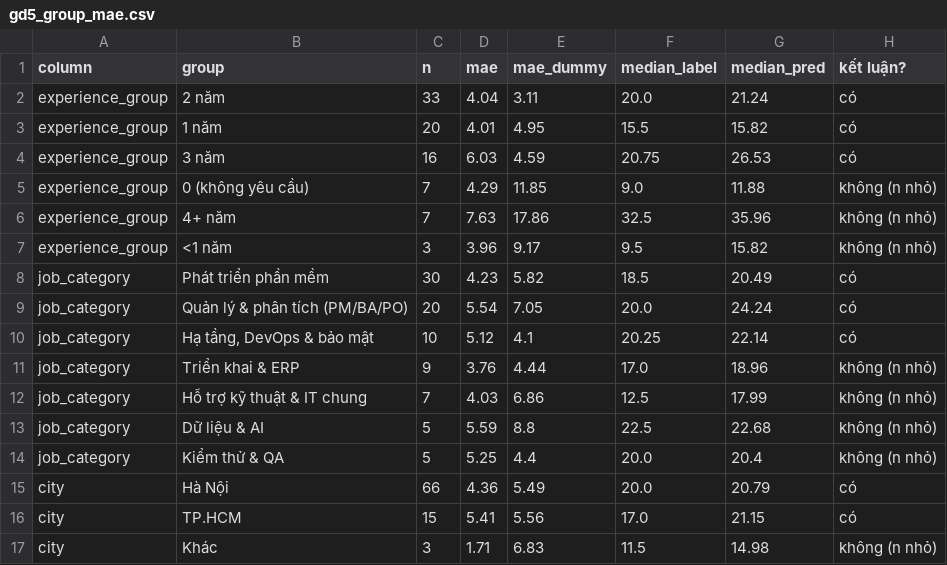
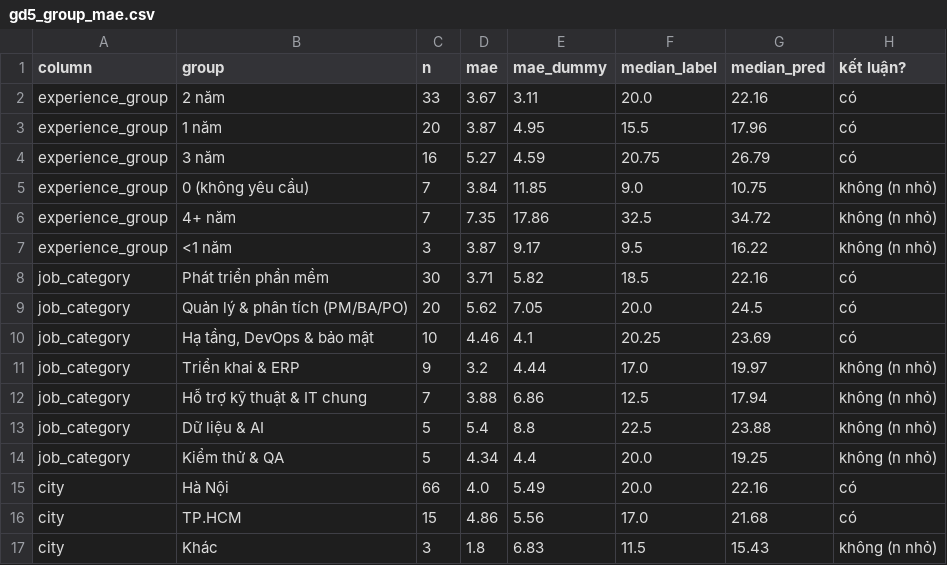
Before and after one commit to OwenDepTry/vn-it-salary-predictor-in-the-field-of-machine-learning, a CSV file: reports/gd5_group_mae.csv, drawn as a sheet; only a part is shown; the diff covers the shown part only.

```diff
--- a/reports/gd5_group_mae.csv
+++ b/reports/gd5_group_mae.csv
@@ -1,17 +1,17 @@
 column,group,n,mae,mae_dummy,median_label,median_pred,kết luận?
-experience_group,2 năm,33,4.04,3.11,20.0,21.24,có
-experience_group,1 năm,20,4.01,4.95,15.5,15.82,có
-experience_group,3 năm,16,6.03,4.59,20.75,26.53,có
-experience_group,0 (không yêu cầu),7,4.29,11.85,9.0,11.88,không (n nhỏ)
-experience_group,4+ năm,7,7.63,17.86,32.5,35.96,không (n nhỏ)
-experience_group,<1 năm,3,3.96,9.17,9.5,15.82,không (n nhỏ)
-job_category,Phát triển phần mềm,30,4.23,5.82,18.5,20.49,có
-job_category,Quản lý & phân tích (PM/BA/PO),20,5.54,7.05,20.0,24.24,có
-job_category,"Hạ tầng, DevOps & bảo mật",10,5.12,4.1,20.25,22.14,có
-job_category,Triển khai & ERP,9,3.76,4.44,17.0,18.96,không (n nhỏ)
-job_category,Hỗ trợ kỹ thuật & IT chung,7,4.03,6.86,12.5,17.99,không (n nhỏ)
-job_category,Dữ liệu & AI,5,5.59,8.8,22.5,22.68,không (n nhỏ)
-job_category,Kiểm thử & QA,5,5.25,4.4,20.0,20.4,không (n nhỏ)
-city,Hà Nội,66,4.36,5.49,20.0,20.79,có
-city,TP.HCM,15,5.41,5.56,17.0,21.15,có
-city,Khác,3,1.71,6.83,11.5,14.98,không (n nhỏ)
+experience_group,2 năm,33,3.67,3.11,20.0,22.16,có
+experience_group,1 năm,20,3.87,4.95,15.5,17.96,có
+experience_group,3 năm,16,5.27,4.59,20.75,26.79,có
+experience_group,0 (không yêu cầu),7,3.84,11.85,9.0,10.75,không (n nhỏ)
+experience_group,4+ năm,7,7.35,17.86,32.5,34.72,không (n nhỏ)
+experience_group,<1 năm,3,3.87,9.17,9.5,16.22,không (n nhỏ)
+job_category,Phát triển phần mềm,30,3.71,5.82,18.5,22.16,có
+job_category,Quản lý & phân tích (PM/BA/PO),20,5.62,7.05,20.0,24.5,có
+job_category,"Hạ tầng, DevOps & bảo mật",10,4.46,4.1,20.25,23.69,có
+job_category,Triển khai & ERP,9,3.2,4.44,17.0,19.97,không (n nhỏ)
+job_category,Hỗ trợ kỹ thuật & IT chung,7,3.88,6.86,12.5,17.94,không (n nhỏ)
+job_category,Dữ liệu & AI,5,5.4,8.8,22.5,23.88,không (n nhỏ)
+job_category,Kiểm thử & QA,5,4.34,4.4,20.0,19.25,không (n nhỏ)
+city,Hà Nội,66,4.0,5.49,20.0,22.16,có
+city,TP.HCM,15,4.86,5.56,17.0,21.68,có
+city,Khác,3,1.8,6.83,11.5,15.43,không (n nhỏ)
```
Also changed, not shown: 10 edited cells elsewhere in this file, reports/gd5_permutation_importance.csv, reports/gd5_test_predictions.csv, 12 other files.
